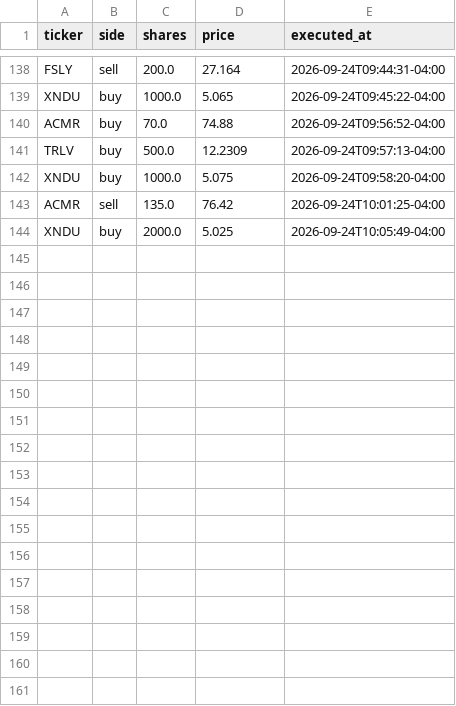
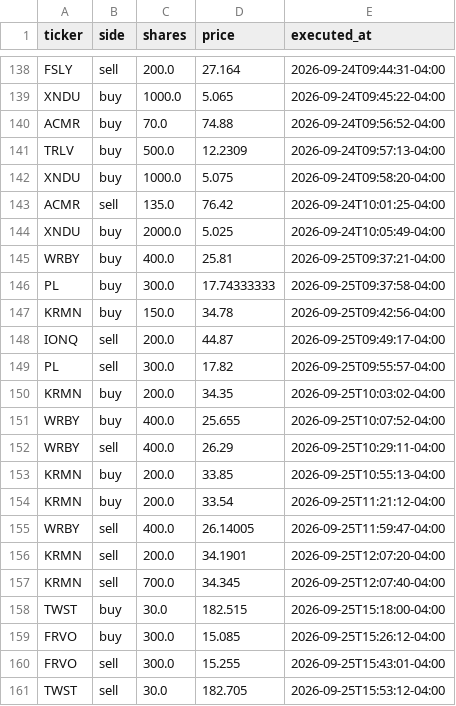
Before and after one commit to fartzy/stock-picker, a CSV file: data/trades/trades.csv, drawn as a sheet; only a part is shown, gaps mark what is left out; the diff names each change by its address in the sheet, - before the commit and + after, or states it on an @@ line.

Commit message:
Log Sep 25 day-session fills (#124)
## What
Sep 25 Fidelity day-session fills in \`trades.csv\` and
\`stockpicker.db\`.

- WRBY 800/800, PL 300/300, TWST 30/30, FRVO 300/300
- KRMN buys/sells, IONQ sell
- 17 new CSV rows; SQLite 36KB → 40KB

No BETZ/SPY. Canceled limits were never logged.

## Not in this PR
paper_book.db, mlflow.db, README/docs.

Co-authored-by: Mike Artz <michael.artz@dataminr.com>

```diff
--- a/data/trades/trades.csv
+++ b/data/trades/trades.csv
+row 145: WRBY | buy | 400.0 | 25.81 | 2026-09-25T09:37:21-04:00
+row 146: PL | buy | 300.0 | 17.74333333 | 2026-09-25T09:37:58-04:00
+row 147: KRMN | buy | 150.0 | 34.78 | 2026-09-25T09:42:56-04:00
+row 148: IONQ | sell | 200.0 | 44.87 | 2026-09-25T09:49:17-04:00
+row 149: PL | sell | 300.0 | 17.82 | 2026-09-25T09:55:57-04:00
+row 150: KRMN | buy | 200.0 | 34.35 | 2026-09-25T10:03:02-04:00
+row 151: WRBY | buy | 400.0 | 25.655 | 2026-09-25T10:07:52-04:00
+row 152: WRBY | sell | 400.0 | 26.29 | 2026-09-25T10:29:11-04:00
+row 153: KRMN | buy | 200.0 | 33.85 | 2026-09-25T10:55:13-04:00
+row 154: KRMN | buy | 200.0 | 33.54 | 2026-09-25T11:21:12-04:00
+row 155: WRBY | sell | 400.0 | 26.14005 | 2026-09-25T11:59:47-04:00
+row 156: KRMN | sell | 200.0 | 34.1901 | 2026-09-25T12:07:20-04:00
+row 157: KRMN | sell | 700.0 | 34.345 | 2026-09-25T12:07:40-04:00
+row 158: TWST | buy | 30.0 | 182.515 | 2026-09-25T15:18:00-04:00
+row 159: FRVO | buy | 300.0 | 15.085 | 2026-09-25T15:26:12-04:00
+row 160: FRVO | sell | 300.0 | 15.255 | 2026-09-25T15:43:01-04:00
+row 161: TWST | sell | 30.0 | 182.705 | 2026-09-25T15:53:12-04:00
```
Also changed, not shown: 1 other file.
